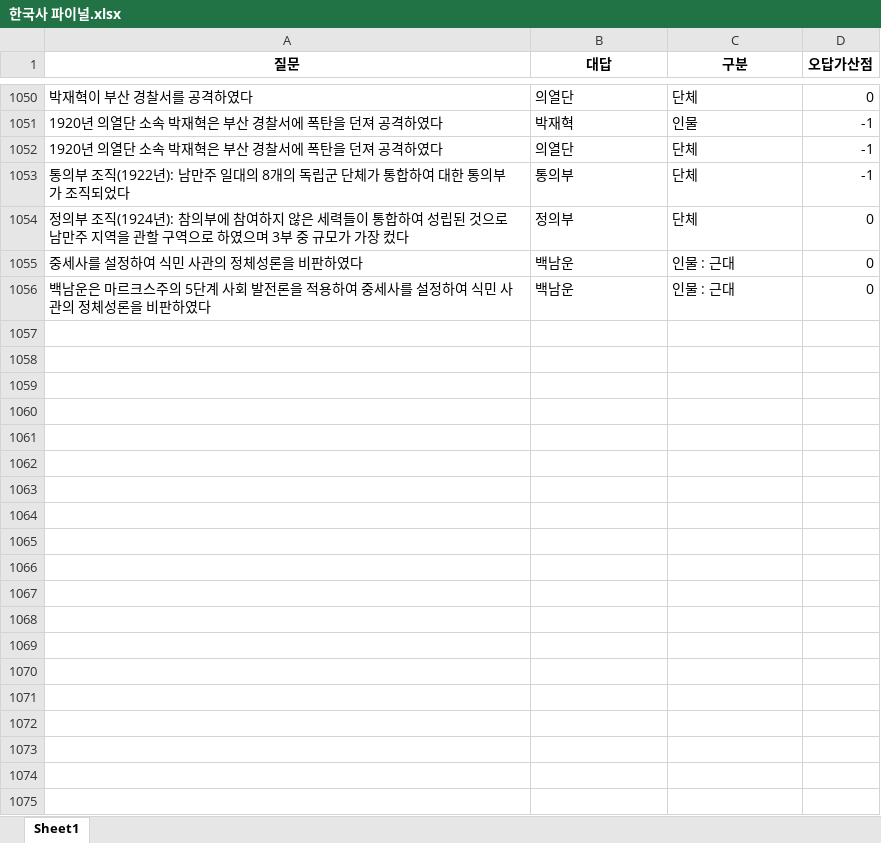
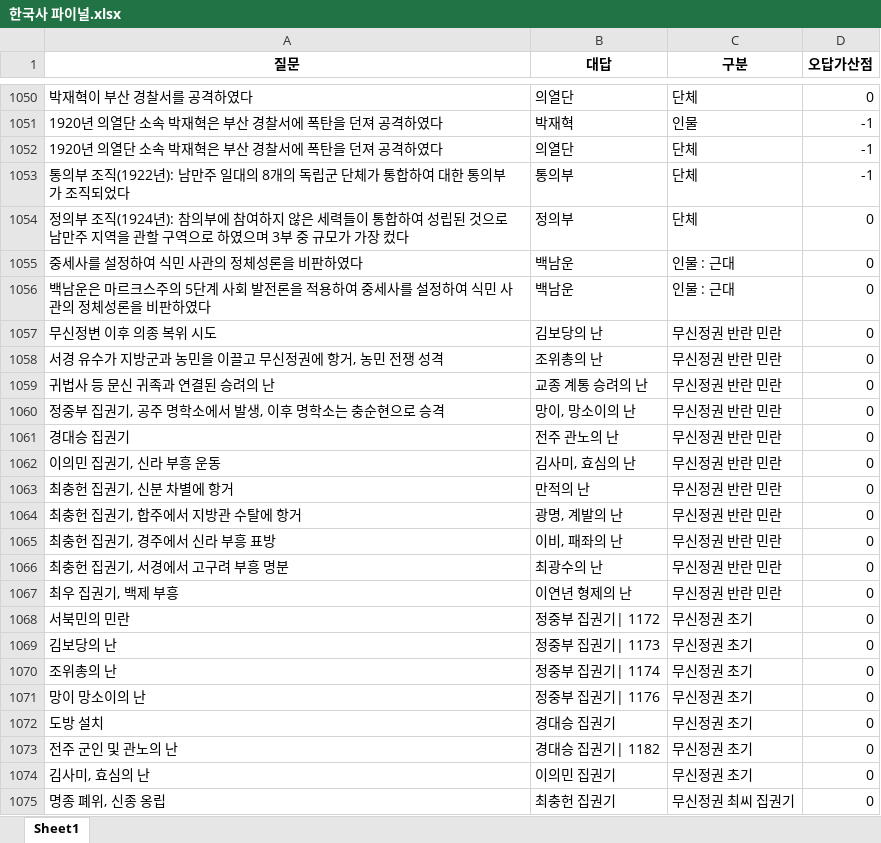
Before and after one commit to Choisignal/Private-Quizlet, an Excel workbook: 학습자료/단답형/한국사 파이널.xlsx, sheet Sheet1, drawn as a sheet; only a part is shown, gaps mark what is left out; values as stored, in another font and other column widths than the file's, no borders; the diff covers the shown part only; the diff names each change by its address in the sheet, - before the commit and + after, or states it on an @@ line.

```diff
--- a/학습자료/단답형/한국사 파이널.xlsx (sheet Sheet1)
+++ b/학습자료/단답형/한국사 파이널.xlsx (sheet Sheet1)
+row 1057: 무신정변 이후 의종 복위 시도 | 김보당의 난 | 무신정권 반란 민란 | 0
+row 1058: 서경 유수가 지방군과 농민을 이끌고 무신정권에 항거, 농민 전쟁 성격 | 조위총의 난 | 무신정권 반란 민란 | 0
+row 1059: 귀법사 등 문신 귀족과 연결된 승려의 난 | 교종 계통 승려의 난 | 무신정권 반란 민란 | 0
+row 1060: 정중부 집권기, 공주 명학소에서 발생, 이후 명학소는 충순현으로 승격 | 망이, 망소이의 난 | 무신정권 반란 민란 | 0
+row 1061: 경대승 집권기 | 전주 관노의 난 | 무신정권 반란 민란 | 0
+row 1062: 이의민 집권기, 신라 부흥 운동 | 김사미, 효심의 난 | 무신정권 반란 민란 | 0
+row 1063: 최충헌 집권기, 신분 차별에 항거 | 만적의 난 | 무신정권 반란 민란 | 0
+row 1064: 최충헌 집권기, 합주에서 지방관 수탈에 항거 | 광명, 계발의 난 | 무신정권 반란 민란 | 0
+row 1065: 최충헌 집권기, 경주에서 신라 부흥 표방 | 이비, 패좌의 난 | 무신정권 반란 민란 | 0
+row 1066: 최충헌 집권기, 서경에서 고구려 부흥 명분 | 최광수의 난 | 무신정권 반란 민란 | 0
+row 1067: 최우 집권기, 백제 부흥 | 이연년 형제의 난 | 무신정권 반란 민란 | 0
+row 1068: 서북민의 민란 | 정중부 집권기| 1172 | 무신정권 초기 | 0
+row 1069: 김보당의 난 | 정중부 집권기| 1173 | 무신정권 초기 | 0
+row 1070: 조위총의 난 | 정중부 집권기| 1174 | 무신정권 초기 | 0
+row 1071: 망이 망소이의 난 | 정중부 집권기| 1176 | 무신정권 초기 | 0
+row 1072: 도방 설치 | 경대승 집권기 | 무신정권 초기 | 0
+row 1073: 전주 군인 및 관노의 난 | 경대승 집권기| 1182 | 무신정권 초기 | 0
+row 1074: 김사미, 효심의 난 | 이의민 집권기 | 무신정권 초기 | 0
+row 1075: 명종 폐위, 신종 옹립 | 최충헌 집권기 | 무신정권 최씨 집권기 | 0
```
Also changed, not shown: 22 added rows and 37 edited cells elsewhere in this sheet, 학습자료/단답형/old/한국사 종합.xlsx, 학습자료/단답형/오답노트/오답노트_무한반복_객관식_한국사 파이널.xlsx, 5 other files.
